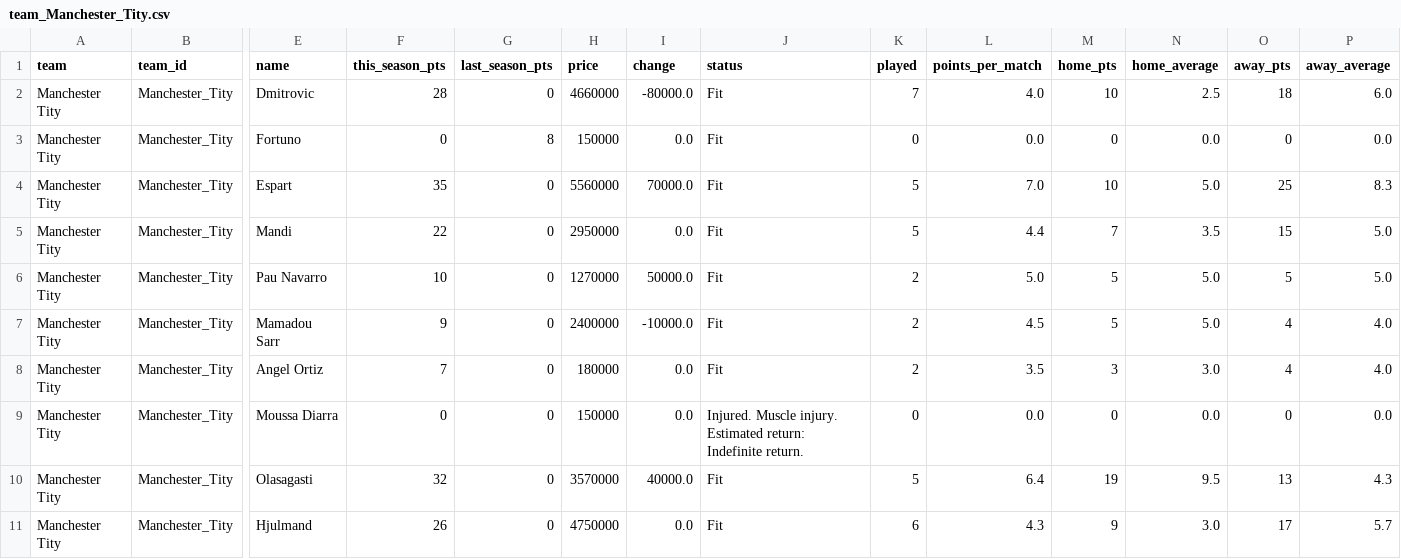
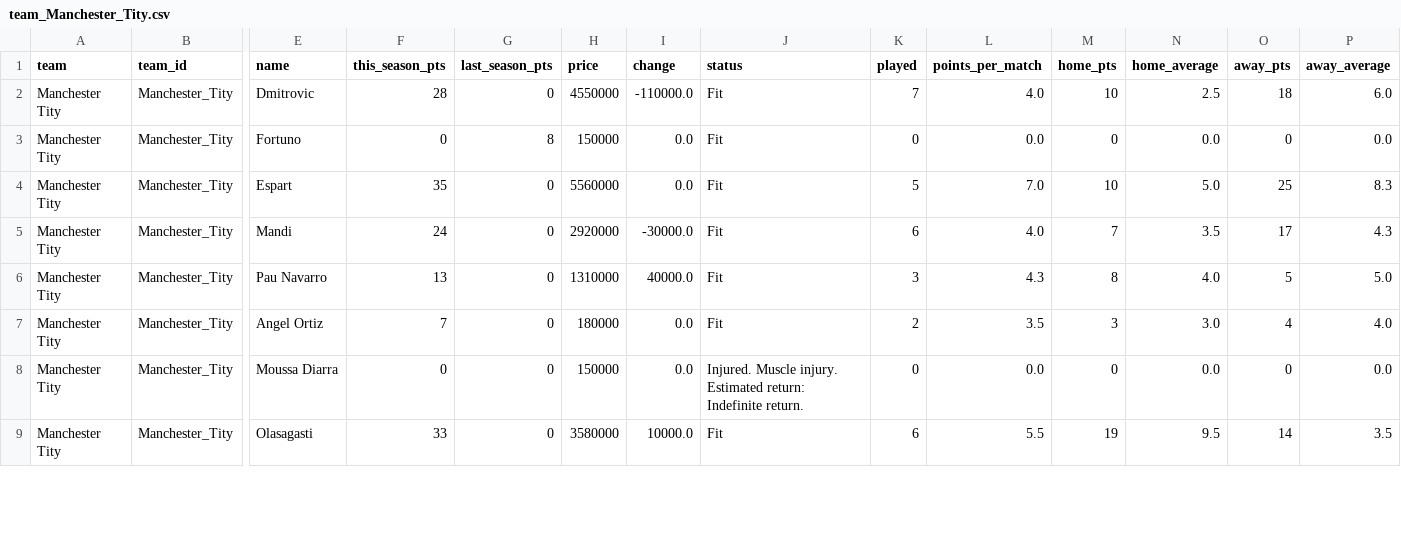
Before and after one commit to nilcrespo/BiwengerBot, a CSV file: csvs/teams/team_Manchester_Tity.csv, drawn as a sheet; only a part is shown, gaps mark what is left out; removed rows and columns are numbered as before the commit, all else as after; rows hold the shown columns only; the diff covers the shown part only; the diff names each change by its address in the sheet, - before the commit and + after, or states it on an @@ line.

```diff
--- a/csvs/teams/team_Manchester_Tity.csv
+++ b/csvs/teams/team_Manchester_Tity.csv
-H2 (price): 4660000
+H2 (price): 4550000
-I2 (change): -80000.0
+I2 (change): -110000.0
-I4 (change): 70000.0
+I4 (change): 0.0
-F5 (this_season_pts): 22
+F5 (this_season_pts): 24
-H5 (price): 2950000
+H5 (price): 2920000
-I5 (change): 0.0
+I5 (change): -30000.0
-K5 (played): 5
+K5 (played): 6
-L5 (points_per_match): 4.4
+L5 (points_per_match): 4.0
-O5 (away_pts): 15
+O5 (away_pts): 17
-P5 (away_average): 5.0
+P5 (away_average): 4.3
-F6 (this_season_pts): 10
+F6 (this_season_pts): 13
-H6 (price): 1270000
+H6 (price): 1310000
-I6 (change): 50000.0
+I6 (change): 40000.0
-K6 (played): 2
+K6 (played): 3
-L6 (points_per_match): 5.0
+L6 (points_per_match): 4.3
-M6 (home_pts): 5
+M6 (home_pts): 8
-N6 (home_average): 5.0
+N6 (home_average): 4.0
-row 7: Manchester Tity | Manchester_Tity | Mamadou Sarr | 9 | 0 | 2400000 | -10000.0 | Fit | 2 | 4.5 | 5 | 5.0 | 4 | 4.0
-F9 (this_season_pts): 32
+F9 (this_season_pts): 33
-H9 (price): 3570000
+H9 (price): 3580000
-I9 (change): 40000.0
+I9 (change): 10000.0
-K9 (played): 5
+K9 (played): 6
-L9 (points_per_match): 6.4
+L9 (points_per_match): 5.5
-O9 (away_pts): 13
+O9 (away_pts): 14
-P9 (away_average): 4.3
+P9 (away_average): 3.5
-row 11: Manchester Tity | Manchester_Tity | Hjulmand | 26 | 0 | 4750000 | 0.0 | Fit | 6 | 4.3 | 9 | 3.0 | 17 | 5.7
```
Also changed, not shown: 1 added row and 21 edited cells elsewhere in this file, csvs/others/market_bid_history_log.csv, csvs/others/rival_lineups.csv, 15 other files.
